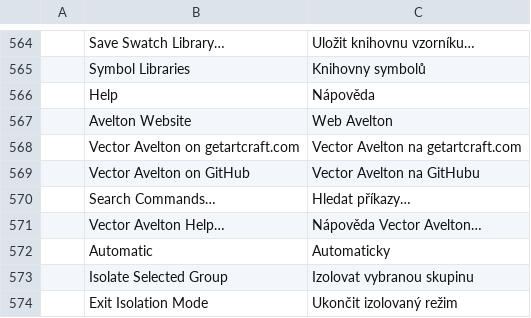
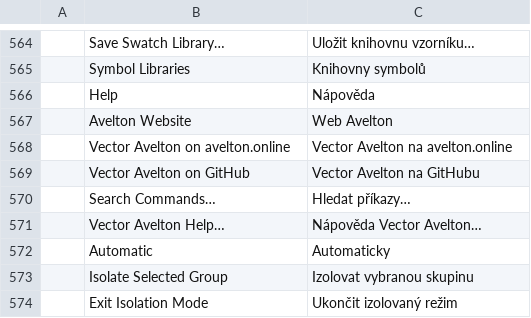
Before and after one commit to avelton-ai/vector-avelton, a TSV file: crates/ui-egui/src/i18n/cs.tsv, drawn as a sheet; only a part is shown, gaps mark what is left out.

Commit message:
Use one translated label for the Avelton application page

```diff
--- a/crates/ui-egui/src/i18n/cs.tsv
+++ b/crates/ui-egui/src/i18n/cs.tsv
@@ -567,3 +567,3 @@
 	Avelton Website	Web Avelton
-	Vector Avelton on getartcraft.com	Vector Avelton na getartcraft.com
+	Vector Avelton on avelton.online	Vector Avelton na avelton.online
 	Vector Avelton on GitHub	Vector Avelton na GitHubu
```
Also changed, not shown: crates/ui-egui/src/i18n/es.tsv, crates/ui-egui/src/i18n/fr.tsv, 8 other files.
